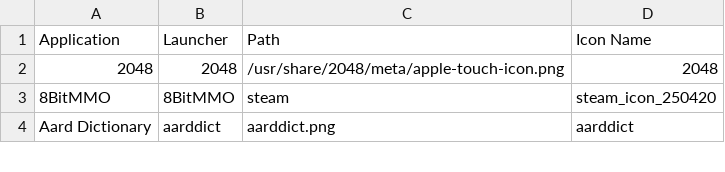
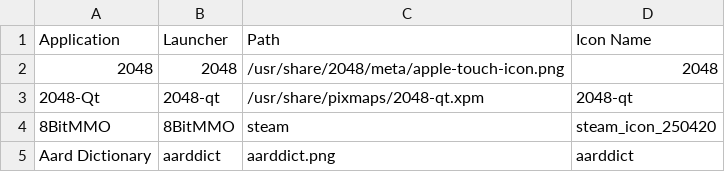
Before and after one commit to Foggalong/hardcode-fixer, a CSV file: tofix.csv, drawn as a sheet; only a part is shown.

Commit message:
Added 2048-Qt fix

```diff
--- a/tofix.csv
+++ b/tofix.csv
@@ -2,2 +2,3 @@ Application,Launcher,Path,Icon Name
 2048,2048,/usr/share/2048/meta/apple-touch-icon.png,2048
+2048-Qt,2048-qt,/usr/share/pixmaps/2048-qt.xpm,2048-qt
 8BitMMO,8BitMMO,steam,steam_icon_250420
```
